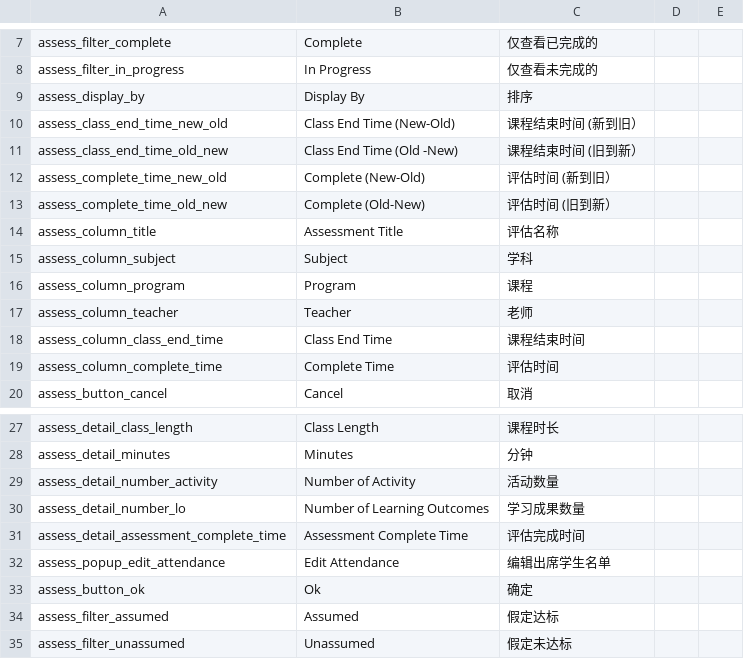
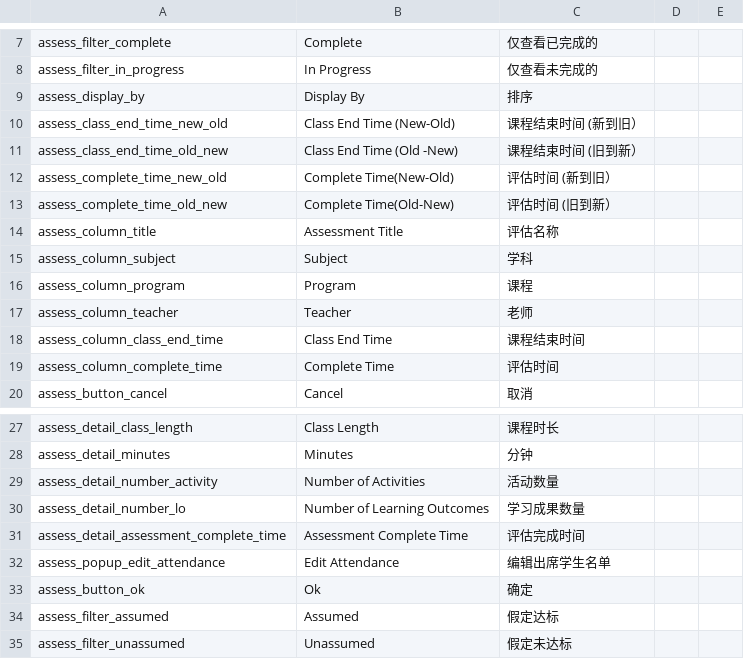
Before and after one commit to Klasmart-Engineering/klasmart-schedule-frontend, a CSV file: src/locale/lang/csv/assessment.csv, drawn as a sheet; only a part is shown, gaps mark what is left out.

```diff
--- a/src/locale/lang/csv/assessment.csv
+++ b/src/locale/lang/csv/assessment.csv
@@ -11,4 +11,4 @@ assess_class_end_time_new_old,Class End Time (New-Old),课程结束时间 (新
 assess_class_end_time_old_new,Class End Time (Old -New),课程结束时间 (旧到新）,,
-assess_complete_time_new_old,Complete (New-Old),评估时间 (新到旧）,,
-assess_complete_time_old_new,Complete (Old-New),评估时间 (旧到新）,,
+assess_complete_time_new_old,Complete Time(New-Old),评估时间 (新到旧）,,
+assess_complete_time_old_new,Complete Time(Old-New),评估时间 (旧到新）,,
 assess_column_title,Assessment Title,评估名称,,
@@ -28,3 +28,3 @@ assess_detail_class_length,Class Length,课程时长,,
 assess_detail_minutes,Minutes,分钟,,
-assess_detail_number_activity,Number of Activity,活动数量,,
+assess_detail_number_activity,Number of Activities,活动数量,,
 assess_detail_number_lo,Number of Learning Outcomes,学习成果数量,,
```
Also changed, not shown: src/locale/lang/csv/library.csv, src/locale/lang/csv/schedule.csv, 7 other files.
